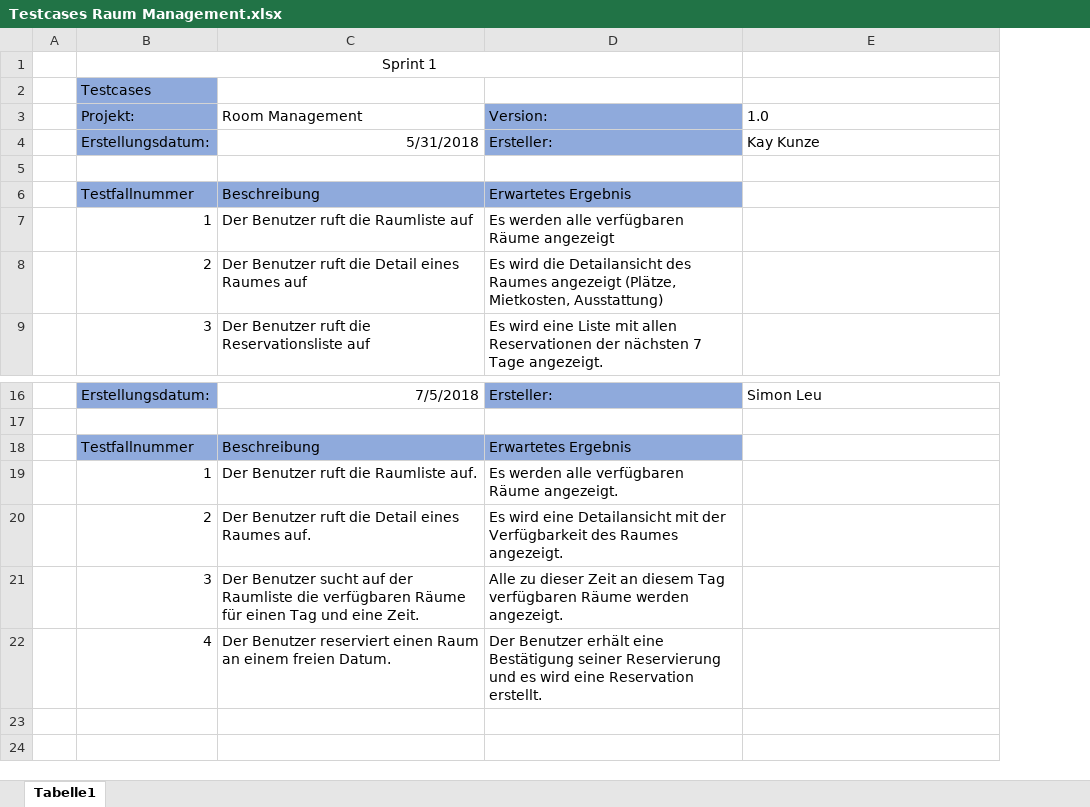
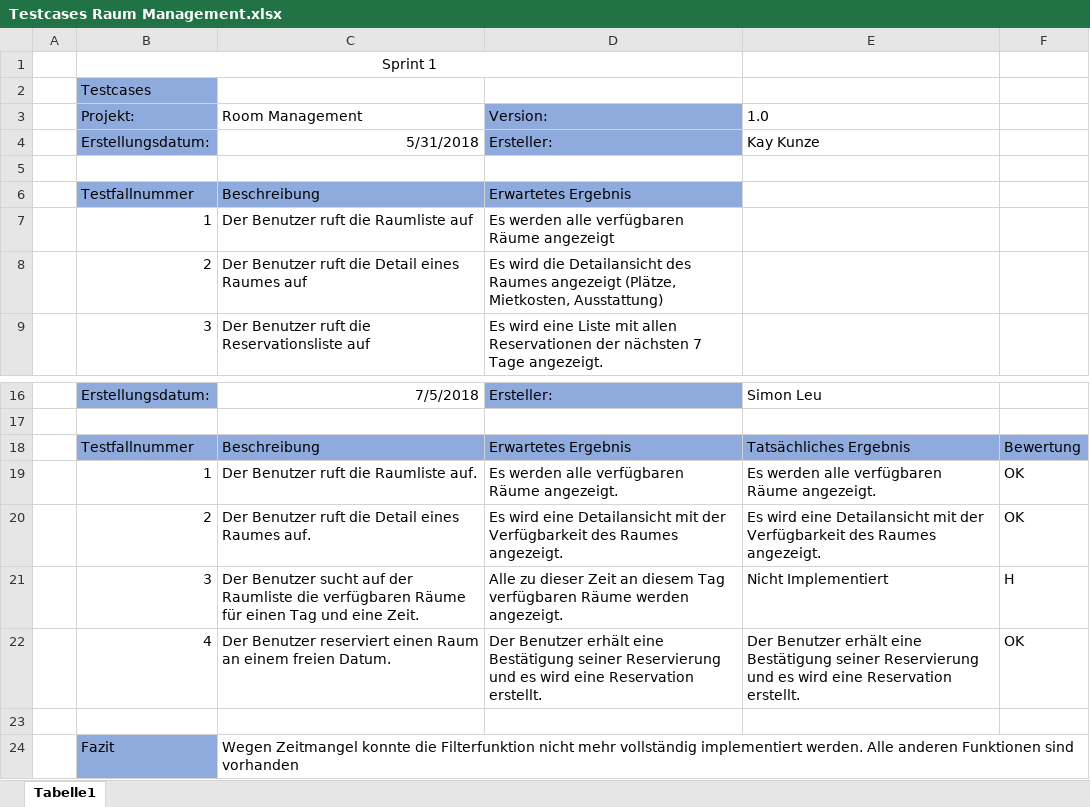
Before and after one commit to M426Scrum/Documents, an Excel workbook: Testcases Raum Management.xlsx, sheet Tabelle1, drawn as a sheet; only a part is shown, gaps mark what is left out; values as stored, in another font and other column widths than the file's, no borders; the diff names each change by its address in the sheet, - before the commit and + after, or states it on an @@ line.

Commit message:
Add files via upload

```diff
--- a/Testcases Raum Management.xlsx (sheet Tabelle1)
+++ b/Testcases Raum Management.xlsx (sheet Tabelle1)
+column F, rows 18-22: Bewertung | OK | OK | H | OK
-E18: (empty)
+E18: Tatsächliches Ergebnis
-E18 fill: none
+E18 fill: #8FAADC
-E19: (empty)
+E19: Es werden alle verfügbaren Räume angezeigt.
-E20: (empty)
+E20: Es wird eine Detailansicht mit der Verfügbarkeit des Raumes angezeigt.
-E21: (empty)
+E21: Nicht Implementiert
-E22: (empty)
+E22: Der Benutzer erhält eine Bestätigung seiner Reservierung und es wird eine Reservation erstellt.
+row 23: (empty)
+row 24:  | Fazit | Wegen Zeitmangel konnte die Filterfunktion nicht mehr vollständig implementiert werden. Alle anderen Funktionen sind vorhanden
```
